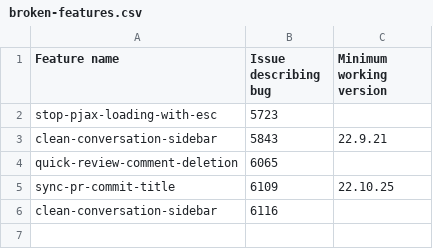
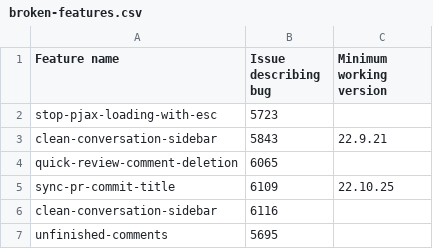
Before and after one commit to refined-github/yolo, a CSV file: broken-features.csv, drawn as a sheet.

Commit message:
fix: disable unfinished-comments

```diff
--- a/broken-features.csv
+++ b/broken-features.csv
@@ -6 +6,2 @@ sync-pr-commit-title,6109,22.10.25
 clean-conversation-sidebar,6116,
+unfinished-comments,5695,
```
